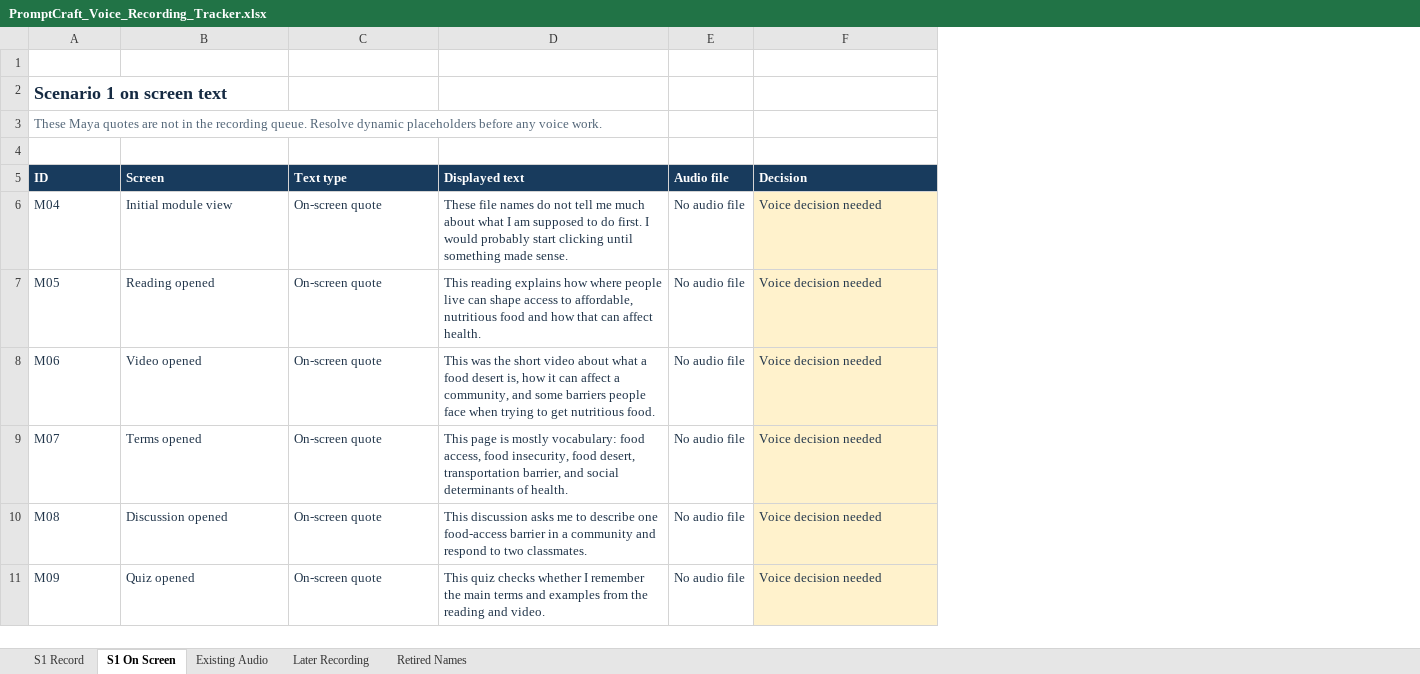
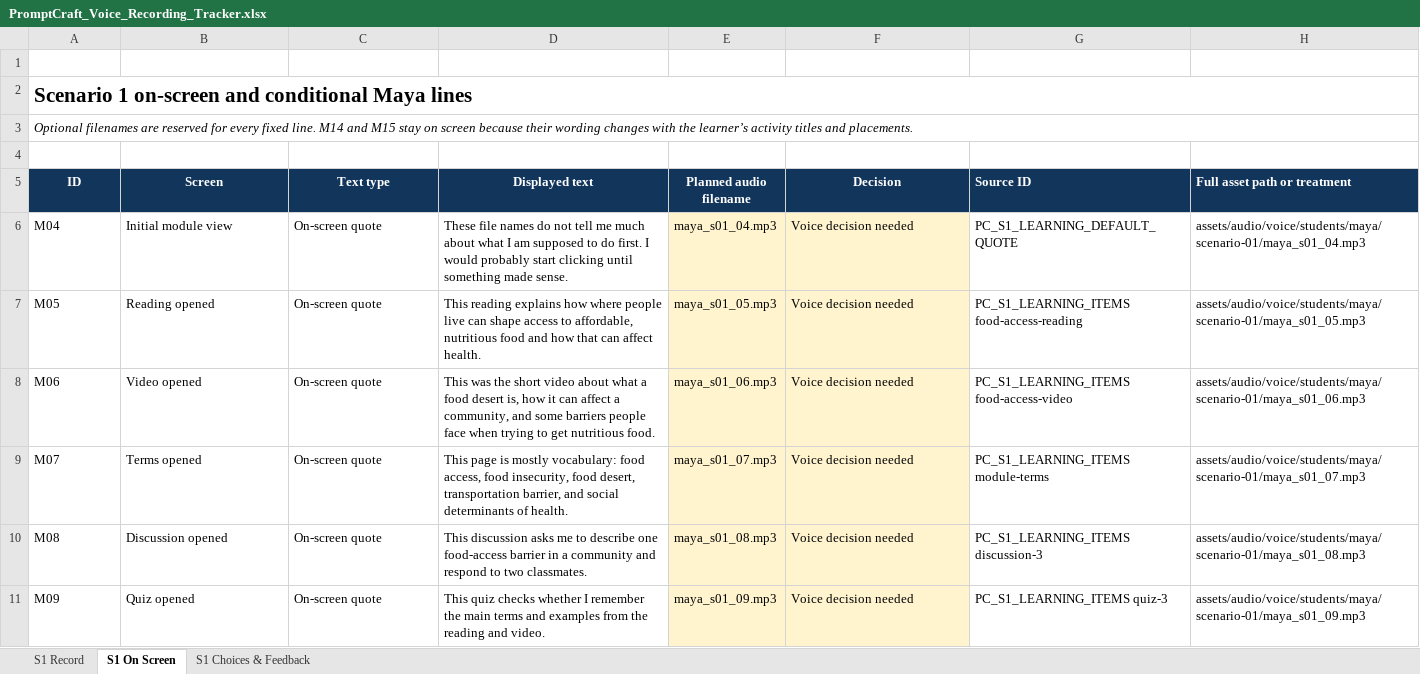
Before and after one commit to Shanel-Locke-Art/AI_Training_For_Educators, an Excel workbook: docs/asset-management/PromptCraft_Voice_Recording_Tracker.xlsx, sheet S1 On Screen, drawn as a sheet; only a part is shown; values as stored, in another font and other column widths than the file's, no borders; table styles not drawn; removed rows and columns are numbered as before the commit, all else as after; the diff covers the shown part only; the diff names each change by its address in the sheet, - before the commit and + after, or states it on an @@ line.

```diff
--- a/docs/asset-management/PromptCraft_Voice_Recording_Tracker.xlsx (sheet S1 On Screen)
+++ b/docs/asset-management/PromptCraft_Voice_Recording_Tracker.xlsx (sheet S1 On Screen)
-sheet tab: Existing Audio
+sheet tab: S1 Choices & Feedback
-sheet tab: Later Recording
-sheet tab: Retired Names
-column E (Audio file), rows 6-11: all No audio file
+column E (Planned audio filename), rows 6-11: maya_s01_04.mp3 | maya_s01_05.mp3 | maya_s01_06.mp3 | maya_s01_07.mp3 | maya_s01_08.mp3 | maya_s01_09.mp3
+column G (Source ID), rows 6-11: PC_S1_LEARNING_DEFAULT_QUOTE | PC_S1_LEARNING_ITEMS food-access-reading | PC_S1_LEARNING_ITEMS food-access-video | PC_S1_LEARNING_ITEMS module-terms | PC_S1_LEARNING_ITEMS discussion-3 | PC_S1_LEARNING_ITEMS quiz-3
+column H (Full asset path or treatment), rows 6-11: assets/audio/voice/students/maya/scenario-01/maya_s01_04.mp3 | assets/audio/voice/students/maya/scenario-01/maya_s01_05.mp3 | assets/audio/voice/students/maya/scenario-01/maya_s01_06.mp3 | assets/audio/voice/students/maya/scenario-01/maya_s01_07.mp3 | assets/audio/voice/students/maya/scenario-01/maya_s01_08.mp3 | assets/audio/voice/students/maya/scenario-01/maya_s01_09.mp3
-A2 (ID): Scenario 1 on screen text
+A2 (ID): Scenario 1 on-screen and conditional Maya lines
-A2 text colour: #152A42
+A2 text colour: black, text size: larger
+A2:H2 merged
-A3 (ID): These Maya quotes are not in the recording queue. Resolve dynamic placeholders before any voice work.
+A3 (ID): Optional filenames are reserved for every fixed line. M14 and M15 stay on screen because their wording changes with the learner’s activity titles and placements.
@@ A3 italic: off → on, text colour: #526577 → black @@
+A3:H3 merged
-A5:D5 alignment: left
+A5:D5 alignment: center
-F5 alignment: left
+F5 alignment: center
-A6:D11 text colour: #203449
+A6:D11 text colour: black
-F6:F11 text colour: #203449
+F6:F11 text colour: black
```
Also changed, not shown: cell formats elsewhere in this sheet, sheet S1 Choices & Feedback, sheet S1 Record, docs/asset-management/PromptCraft_Production_Overview_Simplified.xlsx, docs/asset-management/PromptCraft_Visual_Asset_Tracker_Simplified.xlsx, 31 other files.
